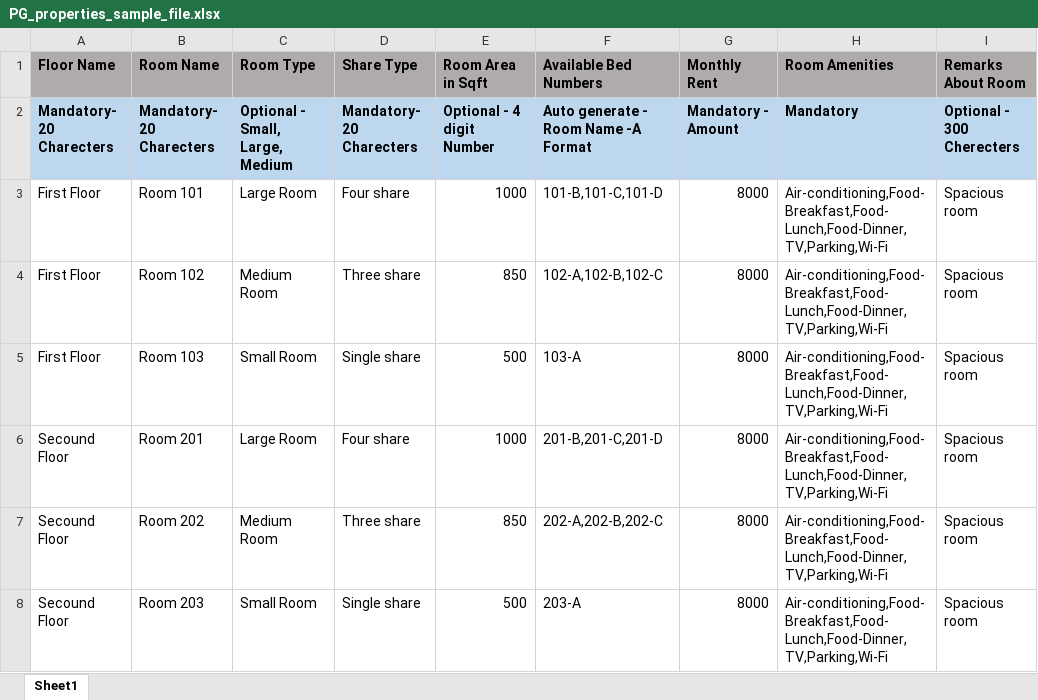
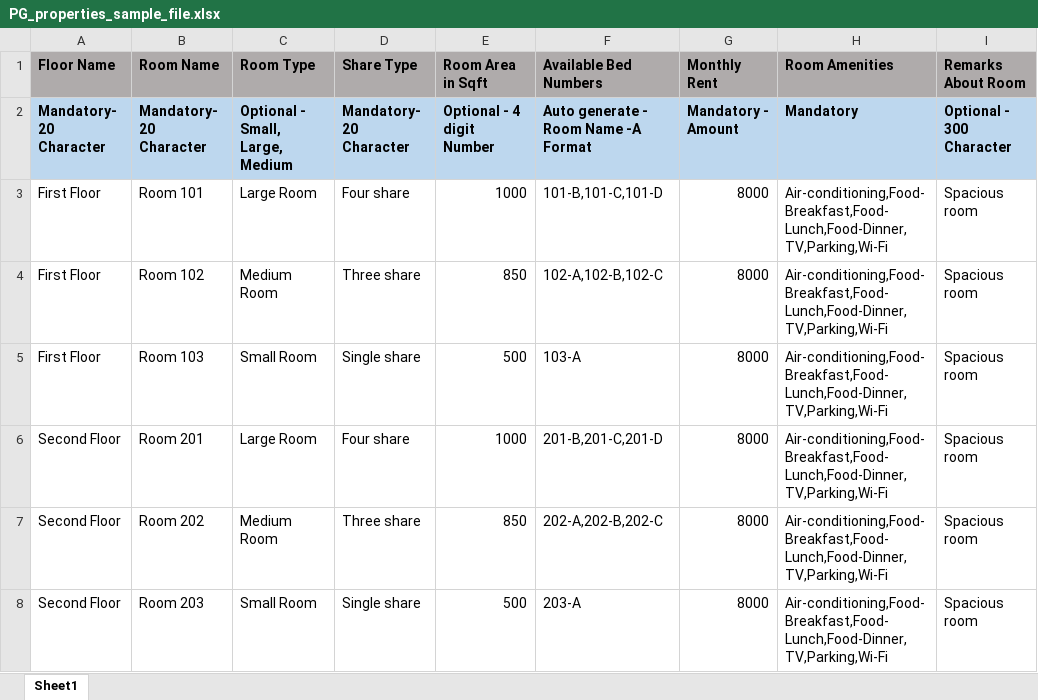
Before and after one commit to mydbqdev/zoy-admin, an Excel workbook: zoyAdminAngular/src/assets/sample_files/PG_properties_sample_file.xlsx, sheet Sheet1, drawn as a sheet; values as stored, in another font and other column widths than the file's, no borders; the diff names each change by its address in the sheet, - before the commit and + after, or states it on an @@ line.

Commit message:
report and sample file spelling changes

```diff
--- a/zoyAdminAngular/src/assets/sample_files/PG_properties_sample_file.xlsx (sheet Sheet1)
+++ b/zoyAdminAngular/src/assets/sample_files/PG_properties_sample_file.xlsx (sheet Sheet1)
-A2 (Floor Name): Mandatory- 20 Charecters
+A2 (Floor Name): Mandatory- 20 Character
-B2 (Room Name): Mandatory- 20 Charecters
+B2 (Room Name): Mandatory- 20 Character
-D2 (Share Type): Mandatory- 20 Charecters
+D2 (Share Type): Mandatory- 20 Character
-I2 (Remarks About Room): Optional - 300 Cherecters
+I2 (Remarks About Room): Optional - 300 Character
-A6:A8 (Floor Name): Secound Floor
+A6:A8 (Floor Name): Second Floor
```
Also changed, not shown: 2 other files.
